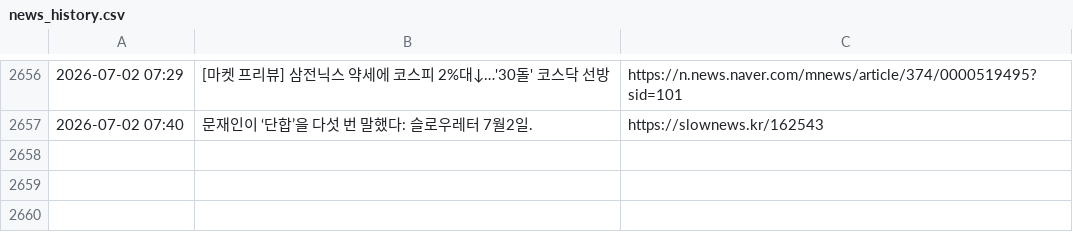
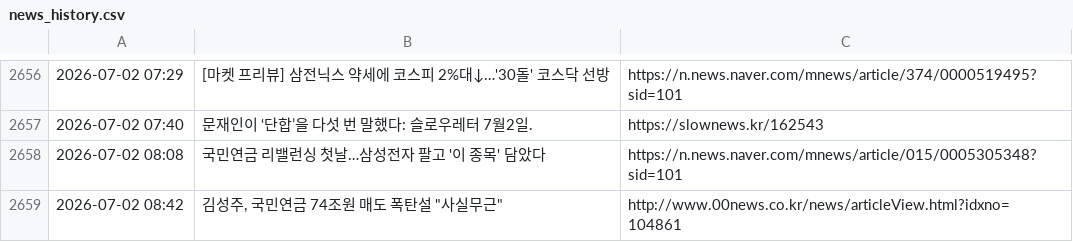
Before and after one commit to roy8in/nps-news-monitor, a CSV file: news_history.csv, drawn as a sheet; only a part is shown, gaps mark what is left out.

```diff
--- a/news_history.csv
+++ b/news_history.csv
@@ -2657 +2657,3 @@
 2026-07-02 07:40,문재인이 ‘단합’을 다섯 번 말했다: 슬로우레터 7월2일.,https://slownews.kr/162543
+2026-07-02 08:08,국민연금 리밸런싱 첫날…삼성전자 팔고 '이 종목' 담았다,https://n.news.naver.com/mnews/article/015/0005305348?sid=101
+2026-07-02 08:42,"김성주, 국민연금 74조원 매도 폭탄설 ""사실무근""",http://www.00news.co.kr/news/articleView.html?idxno=104861
```
